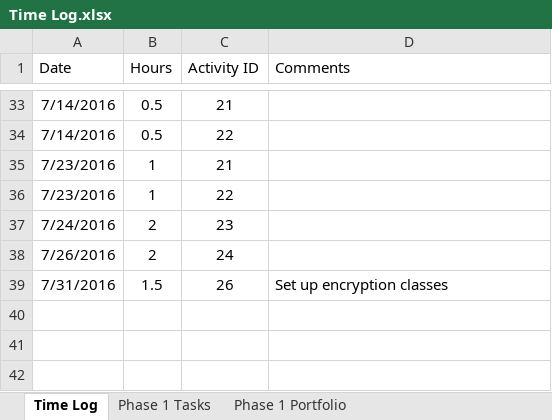
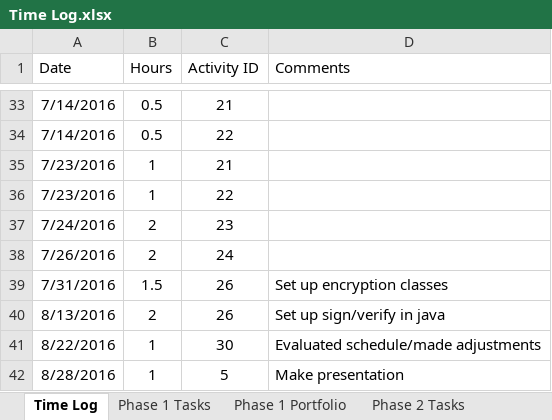
Before and after one commit to ttmarshall12/KSUMSE, an Excel workbook: Time Log.xlsx, sheet Time Log, drawn as a sheet; only a part is shown, gaps mark what is left out; values as stored, in another font and other column widths than the file's, no borders; the diff names each change by its address in the sheet, - before the commit and + after, or states it on an @@ line.

Commit message:
Phase 1 Presentation and Prep for Phase 2

```diff
--- a/Time Log.xlsx (sheet Time Log)
+++ b/Time Log.xlsx (sheet Time Log)
+sheet tab: Phase 2 Tasks
+row 40: 8/13/2016 | 2 | 26 | Set up sign/verify in java
+row 41: 8/22/2016 | 1 | 30 | Evaluated schedule/made adjustments
+row 42: 8/28/2016 | 1 | 5 | Make presentation
```
Also changed, not shown: sheet Phase 1 Tasks, sheet Phase 1 Portfolio, other sheet tabs, hidden cells, 5 other files.
